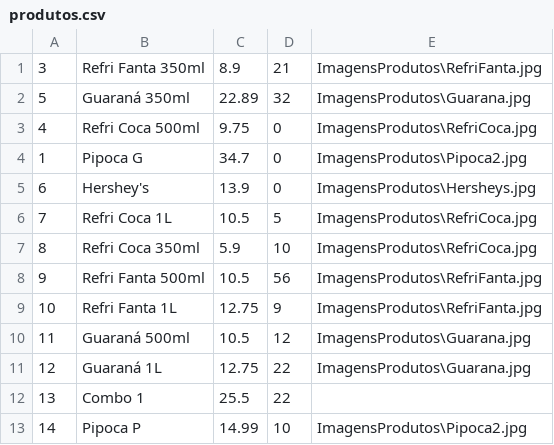
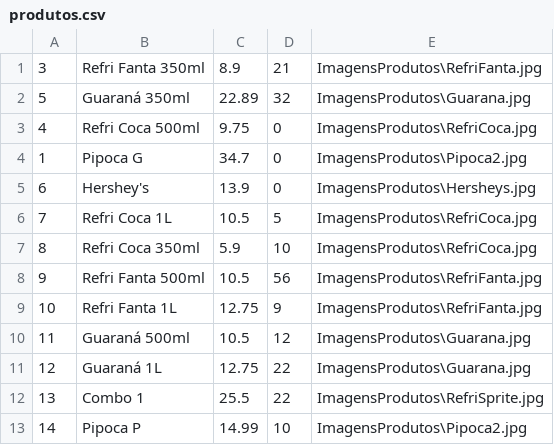
Before and after one commit to PauloVini2004/CineManage, a CSV file: cinemanagerfx/src/main/java/br/ufrpe/cine_rural/dados/arquivoscsv/produtos.csv, drawn as a sheet.

```diff
--- a/cinemanagerfx/src/main/java/br/ufrpe/cine_rural/dados/arquivoscsv/produtos.csv
+++ b/cinemanagerfx/src/main/java/br/ufrpe/cine_rural/dados/arquivoscsv/produtos.csv
@@ -11,3 +11,3 @@
 12;Guaraná 1L;12.75;22;ImagensProdutos\Guarana.jpg
-13;Combo 1;25.5;22;
+13;Combo 1;25.5;22;ImagensProdutos\RefriSprite.jpg
 14;Pipoca P;14.99;10;ImagensProdutos\Pipoca2.jpg
```
Also changed, not shown: 13 other files.
